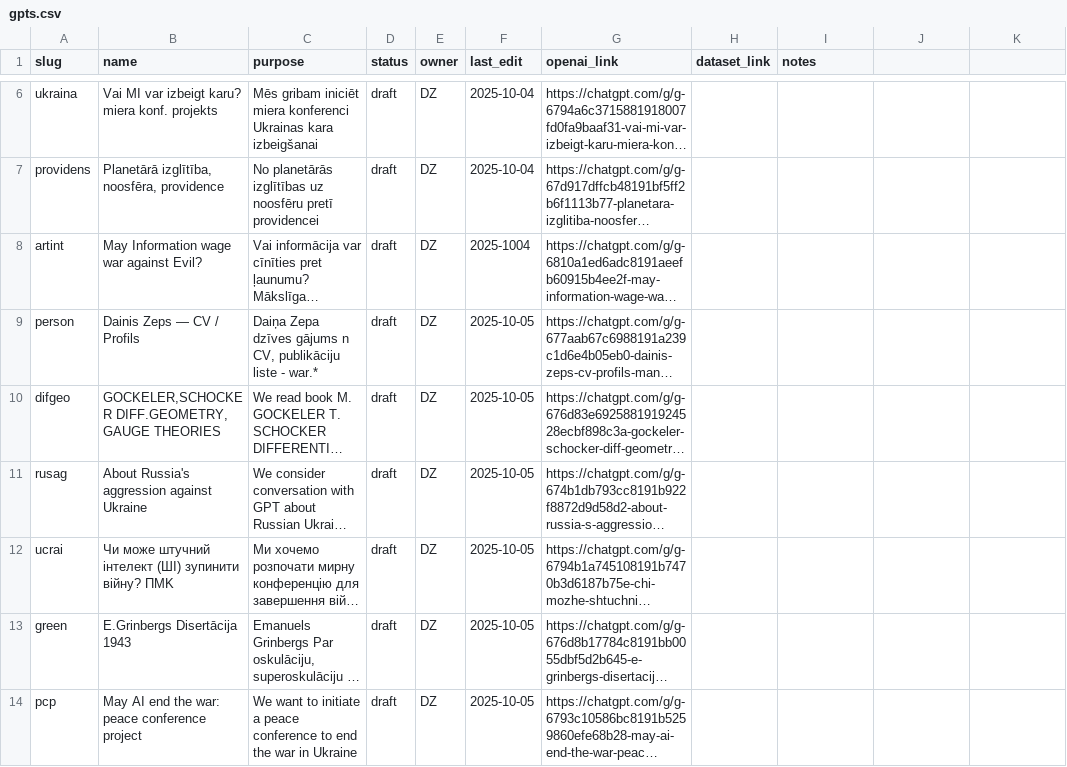
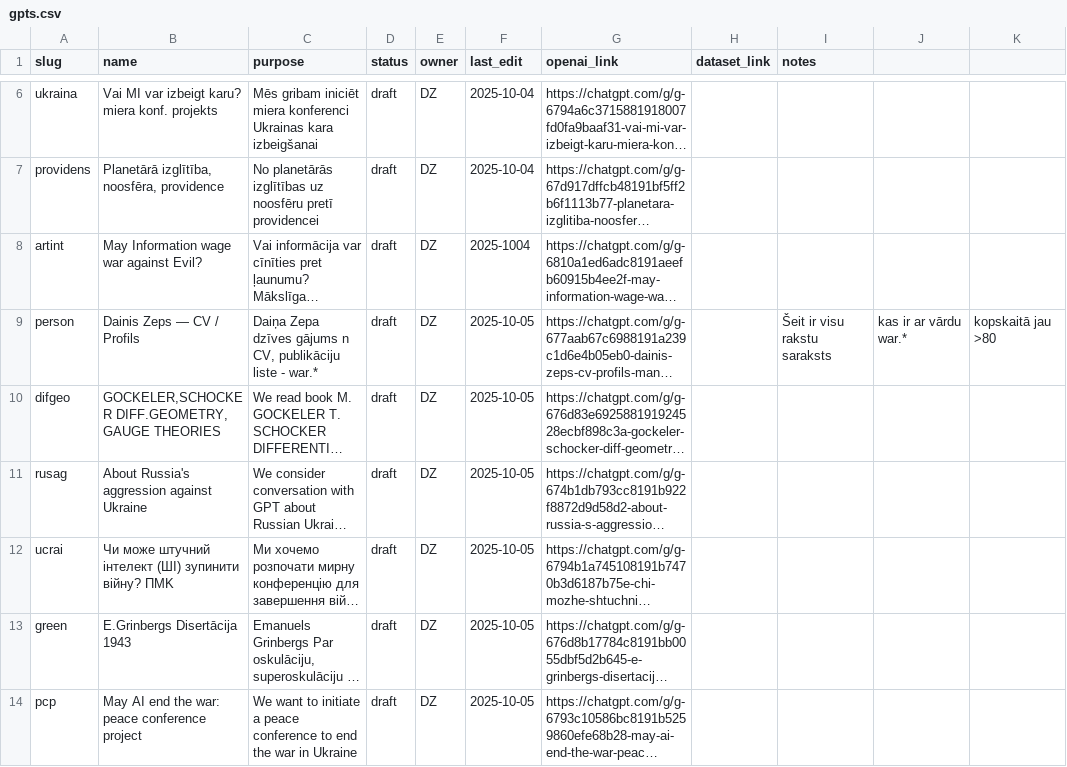
Before and after one commit to italozeps/custom-gpts, a CSV file: gpts.csv, drawn as a sheet; only a part is shown, gaps mark what is left out; long unchanged cells end in …; the diff names each change by its address in the sheet, - before the commit and + after, or states it on an @@ line.

Commit message:
Update gpts.csv

```diff
--- a/gpts.csv
+++ b/gpts.csv
-I9 (notes): (empty)
+I9 (notes): Šeit ir visu rakstu saraksts
-J9: (empty)
+J9: kas ir ar vārdu war.*
-K9: (empty)
+K9: kopskaitā jau >80
```
